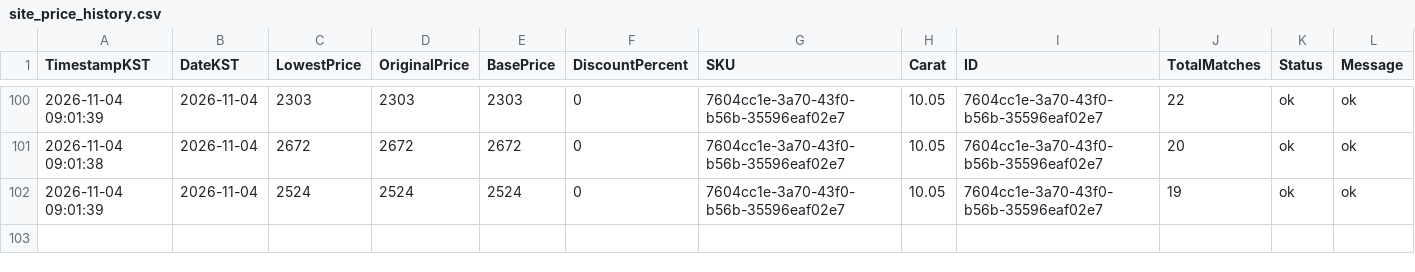
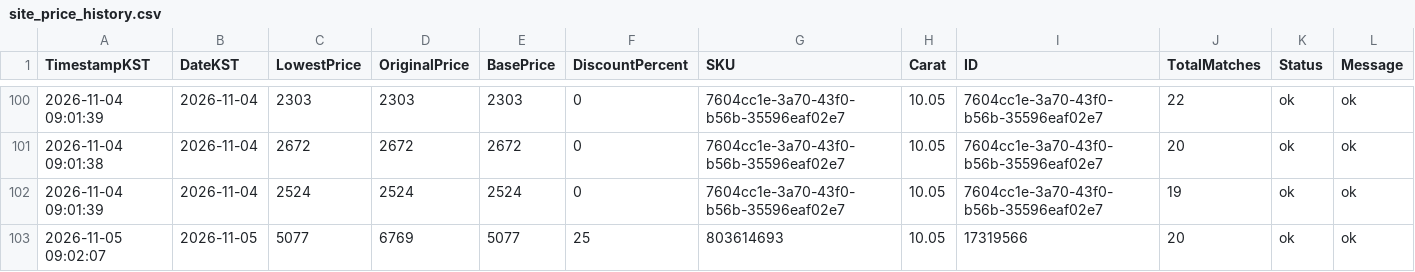
Before and after one commit to Ikboong/LooseGrownDiamondPriceTrackerCpp, a CSV file: data/site_price_history.csv, drawn as a sheet; only a part is shown, gaps mark what is left out; rows hold the shown columns only; the diff covers the shown part only; the diff names each change by its address in the sheet, - before the commit and + after, or states it on an @@ line.

```diff
--- a/data/site_price_history.csv
+++ b/data/site_price_history.csv
+row 103: 2026-11-05 09:02:07 | 2026-11-05 | 5077 | 6769 | 5077 | 25 | 803614693 | 10.05 | 17319566 | 20 | ok | ok
```
Also changed, not shown: 3 added rows elsewhere in this file, data/loosegrown_price_history.csv, 2 other files.
